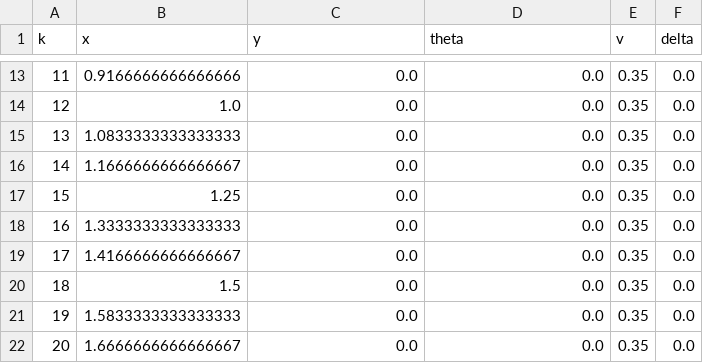
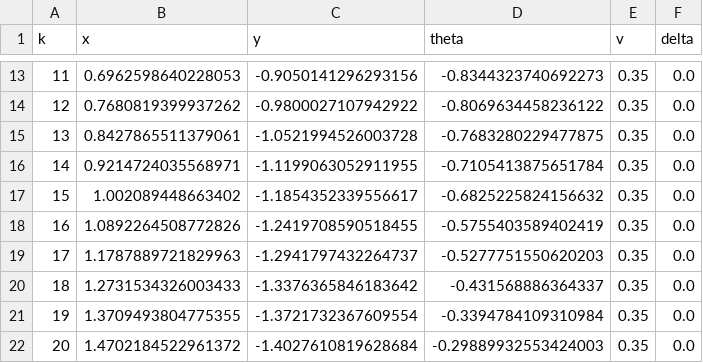
Before and after one commit to RiseBun/Talk-to-BEV, a CSV file: results/traj.csv, drawn as a sheet; only a part is shown, gaps mark what is left out; the diff covers the shown part only.

```diff
--- a/results/traj.csv
+++ b/results/traj.csv
@@ -13,10 +13,10 @@ k,x,y,theta,v,delta
-11,0.9166666666666666,0.0,0.0,0.35,0.0
-12,1.0,0.0,0.0,0.35,0.0
-13,1.0833333333333333,0.0,0.0,0.35,0.0
-14,1.1666666666666667,0.0,0.0,0.35,0.0
-15,1.25,0.0,0.0,0.35,0.0
-16,1.3333333333333333,0.0,0.0,0.35,0.0
-17,1.4166666666666667,0.0,0.0,0.35,0.0
-18,1.5,0.0,0.0,0.35,0.0
-19,1.5833333333333333,0.0,0.0,0.35,0.0
-20,1.6666666666666667,0.0,0.0,0.35,0.0
+11,0.6962598640228053,-0.9050141296293156,-0.8344323740692273,0.35,0.0
+12,0.7680819399937262,-0.9800027107942922,-0.8069634458236122,0.35,0.0
+13,0.8427865511379061,-1.0521994526003728,-0.7683280229477875,0.35,0.0
+14,0.9214724035568971,-1.1199063052911955,-0.7105413875651784,0.35,0.0
+15,1.002089448663402,-1.1854352339556617,-0.6825225824156632,0.35,0.0
+16,1.0892264508772826,-1.2419708590518455,-0.5755403589402419,0.35,0.0
+17,1.1787889721829963,-1.2941797432264737,-0.5277751550620203,0.35,0.0
+18,1.2731534326003433,-1.3376365846183642,-0.431568886364337,0.35,0.0
+19,1.3709493804775355,-1.3721732367609554,-0.3394784109310984,0.35,0.0
+20,1.4702184522961372,-1.4027610819628684,-0.29889932553424003,0.35,0.0
```
Also changed, not shown: 150 edited cells elsewhere in this file, 3 other files.
